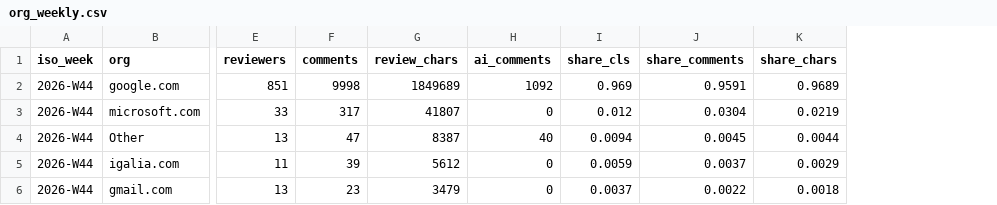
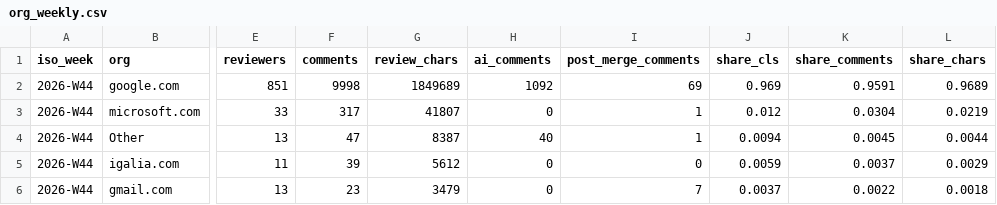
Before and after one commit to RByers/cosh, a CSV file: summaries/org_weekly.csv, drawn as a sheet; only a part is shown, gaps mark what is left out; the diff names each change by its address in the sheet, - before the commit and + after, or states it on an @@ line.

```diff
--- a/summaries/org_weekly.csv
+++ b/summaries/org_weekly.csv
+column I (post_merge_comments), rows 2-6: 69 | 1 | 1 | 0 | 7
```
Also changed, not shown: 9 other files.
